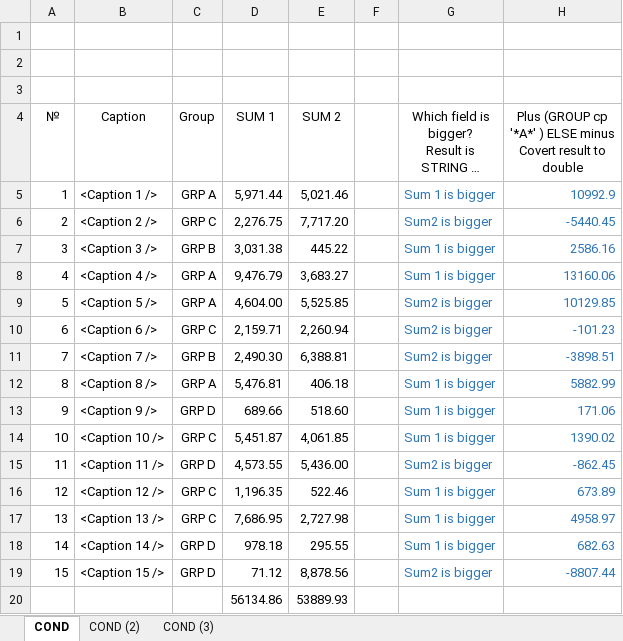
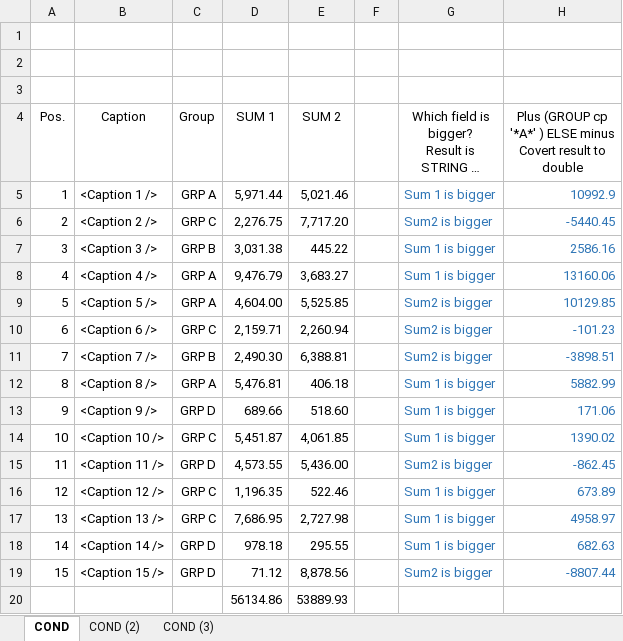
Before and after one commit to bizhuka/bizhuka.github.io, an Excel workbook: xtt_demo/ZXXT_DEMO_130_B_R.XLSX, sheet COND, drawn as a sheet; long unchanged cells end in …; values as stored, in another font and other column widths than the file's, no borders; the diff names each change by its address in the sheet, - before the commit and + after, or states it on an @@ line.

```diff
--- a/xtt_demo/ZXXT_DEMO_130_B_R.XLSX (sheet COND)
+++ b/xtt_demo/ZXXT_DEMO_130_B_R.XLSX (sheet COND)
-A4: №
+A4: Pos.
```
Also changed, not shown: sheet COND (2), sheet COND (3), xtt_demo/ZXXT_DEMO_022_R.XLSX, xtt_demo/ZXXT_DEMO_022_T.XLSX, 50 other files.
